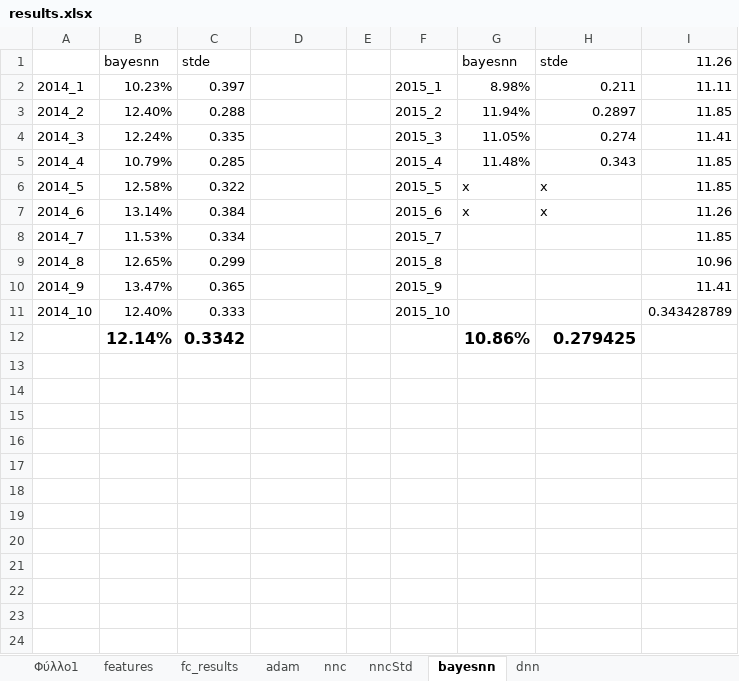
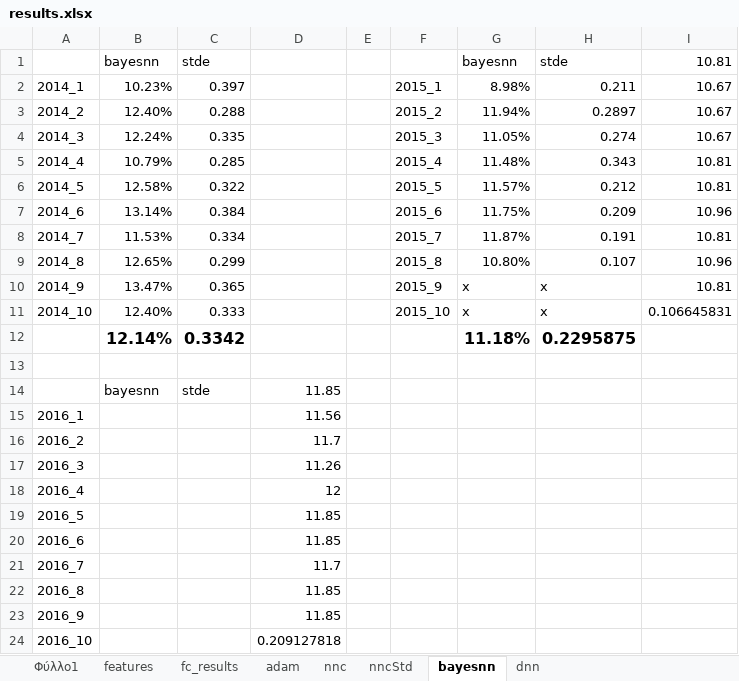
Before and after one commit to itsoulos/MLFOREST, an Excel workbook: PAPER_METEO/results.xlsx, sheet bayesnn, drawn as a sheet; only a part is shown; values as stored, in another font and other column widths than the file's, no borders; addresses are those after the commit; the diff covers the shown part only; the diff names each change by its address in the sheet, - before the commit and + after, or states it on an @@ line.

Commit message:
doc

```diff
--- a/PAPER_METEO/results.xlsx (sheet bayesnn)
+++ b/PAPER_METEO/results.xlsx (sheet bayesnn)
-I1: 11.26
+I1: 10.81
-I2: 11.11
+I2: 10.67
-I3: 11.85
+I3: 10.67
-I4: 11.41
+I4: 10.67
-I5:I6: 11.85
+I5:I6: 10.81
-G6: x
+G6: 11.57%
-H6: x
+H6: 0.212
-G7: x
+G7: 11.75%
-H7: x
+H7: 0.209
-I7: 11.26
+I7: 10.96
-G8: (empty)
+G8: 11.87%
-H8: (empty)
+H8: 0.191
-I8: 11.85
+I8: 10.81
-G9: (empty)
+G9: 10.80%
-H9: (empty)
+H9: 0.107
-G10:G11: (empty)
+G10:G11: x
-H10:H11: (empty)
+H10:H11: x
-I10: 11.41
+I10: 10.81
-I11: 0.343428789
+I11: 0.106645831
+row 12:  | 12.14% | 0.3342 |  |  |  | 11.18% | 0.2295875
-row 13:  | 12.14% | 0.3342 |  |  |  | 10.86% | 0.279425
+row 13: (empty)
+row 14:  | bayesnn | stde | 11.85
+row 15: 2016_1 |  |  | 11.56
+row 16: 2016_2 |  |  | 11.7
+row 17: 2016_3 |  |  | 11.26
+row 18: 2016_4 |  |  | 12
+row 19: 2016_5 |  |  | 11.85
+row 20: 2016_6 |  |  | 11.85
+row 21: 2016_7 |  |  | 11.7
+row 22: 2016_8 |  |  | 11.85
+row 23: 2016_9 |  |  | 11.85
+row 24: 2016_10 |  |  | 0.209127818
```
Also changed, not shown: 1 added row elsewhere in this sheet, sheet nncStd, sheet dnn.
